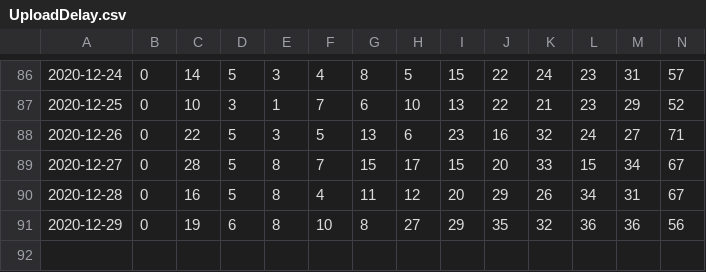
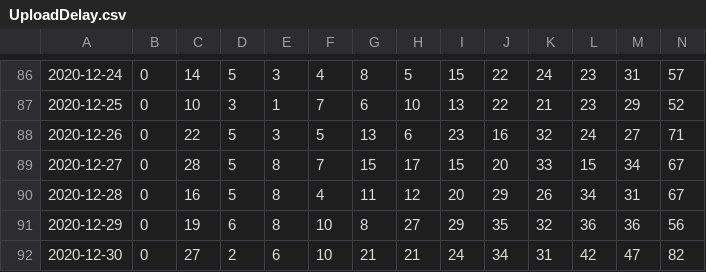
Before and after one commit to uhengart/covid-alert-dashboard, a CSV file: UploadDelay.csv, drawn as a sheet; only a part is shown, gaps mark what is left out; rows hold the shown columns only; the diff names each change by its address in the sheet, - before the commit and + after, or states it on an @@ line.

```diff
--- a/UploadDelay.csv
+++ b/UploadDelay.csv
+row 92: 2020-12-30 | 0 | 27 | 2 | 6 | 10 | 21 | 21 | 24 | 34 | 31 | 42 | 47 | 82
```
Also changed, not shown: DiagnosisKeysAnalysis.csv, 3 other files.
